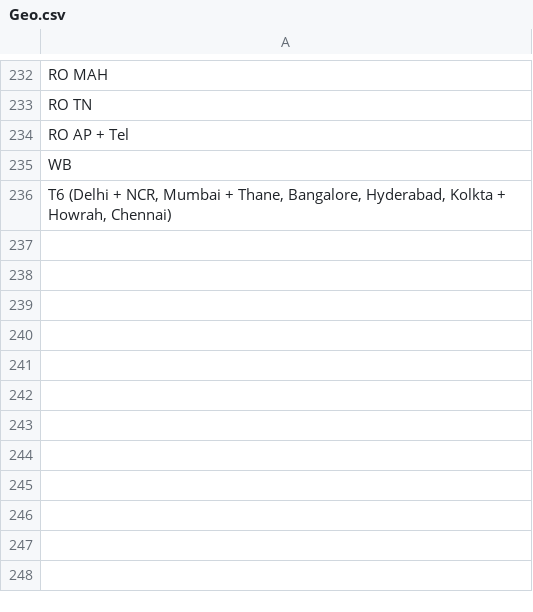
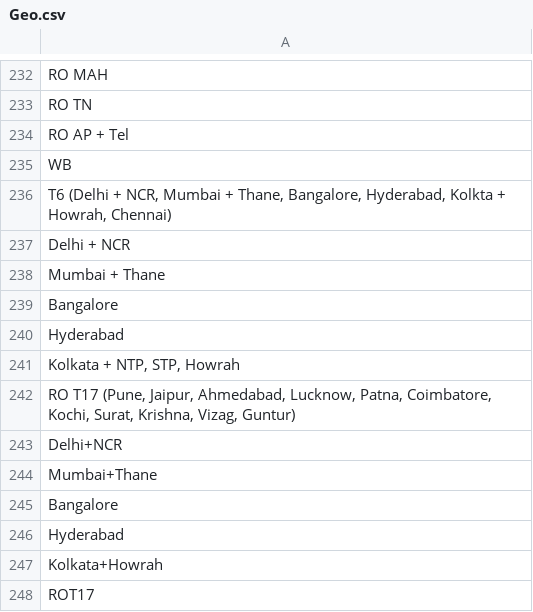
Before and after one commit to ishankagg/Python_flask_app, a CSV file: main_input_files/Geo.csv, drawn as a sheet; only a part is shown, gaps mark what is left out.

```diff
--- a/main_input_files/Geo.csv
+++ b/main_input_files/Geo.csv
@@ -243 +243,13 @@ WB
 "T6 (Delhi + NCR, Mumbai + Thane, Bangalore, Hyderabad, Kolkta + Howrah, Chennai)"
+Delhi + NCR
+Mumbai + Thane
+Bangalore
+Hyderabad
+"Kolkata + NTP, STP, Howrah"
+"RO T17 (Pune, Jaipur, Ahmedabad, Lucknow, Patna, Coimbatore, Kochi, Surat, Krishna, Vizag, Guntur)"
+Delhi+NCR
+Mumbai+Thane
+Bangalore
+Hyderabad
+Kolkata+Howrah
+ROT17
```
Also changed, not shown: main_input_files/campaign_details.csv, 39 other files.
